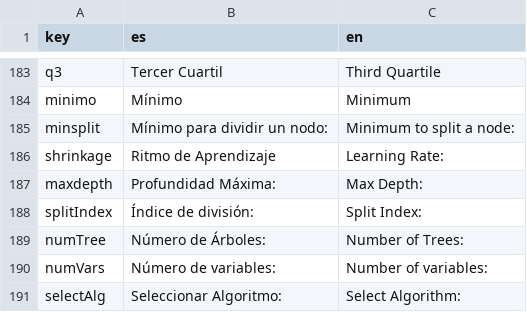
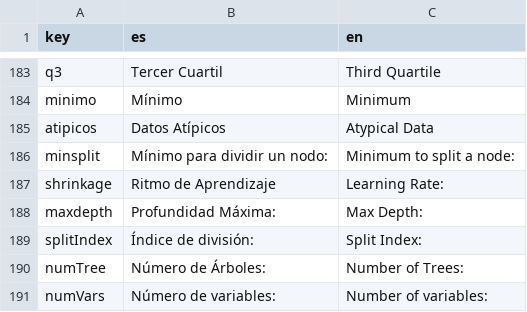
Before and after one commit to PROMiDAT/regressoR, a CSV file: RegressoR/inst/app/lang/diccionario.csv, drawn as a sheet; only a part is shown, gaps mark what is left out; the shorter side is filled out with more unchanged rows; the diff names each change by its address in the sheet, - before the commit and + after, or states it on an @@ line.

```diff
--- a/RegressoR/inst/app/lang/diccionario.csv
+++ b/RegressoR/inst/app/lang/diccionario.csv
+row 185: atipicos | Datos Atípicos | Atypical Data
```
Also changed, not shown: 8 other files.
